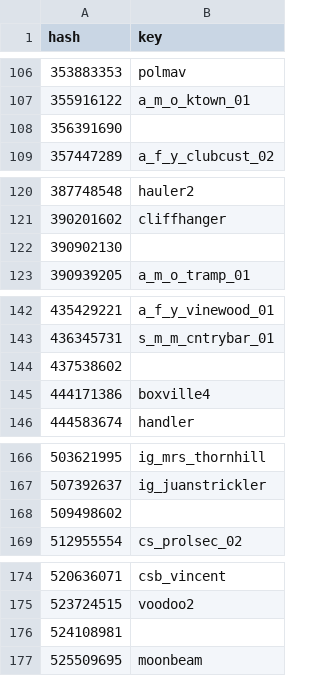
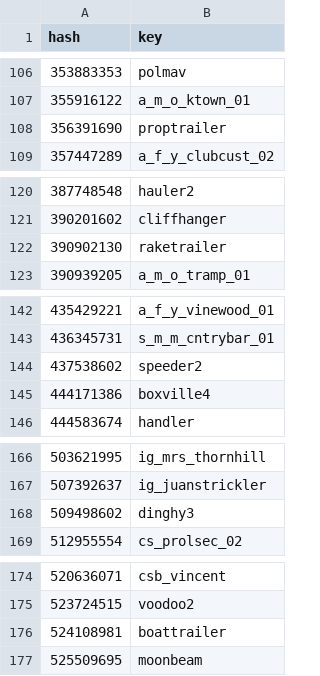
Before and after one commit to calamity-inc/gta-v-joaat-hash-db, a CSV file: out/entities-dec_signed.csv, drawn as a sheet; only a part is shown, gaps mark what is left out; the diff covers the shown part only.

```diff
--- a/out/entities-dec_signed.csv
+++ b/out/entities-dec_signed.csv
@@ -107,3 +107,3 @@ hash,key
 355916122,a_m_o_ktown_01
-356391690,
+356391690,proptrailer
 357447289,a_f_y_clubcust_02
@@ -121,3 +121,3 @@ hash,key
 390201602,cliffhanger
-390902130,
+390902130,raketrailer
 390939205,a_m_o_tramp_01
@@ -143,3 +143,3 @@ hash,key
 436345731,s_m_m_cntrybar_01
-437538602,
+437538602,speeder2
 444171386,boxville4
@@ -167,3 +167,3 @@ hash,key
 507392637,ig_juanstrickler
-509498602,
+509498602,dinghy3
 512955554,cs_prolsec_02
@@ -175,3 +175,3 @@ hash,key
 523724515,voodoo2
-524108981,
+524108981,boattrailer
 525509695,moonbeam
```
Also changed, not shown: 53 edited cells elsewhere in this file, out/entities-dec_unsigned.csv, out/entities-hex.csv, 34 other files.
